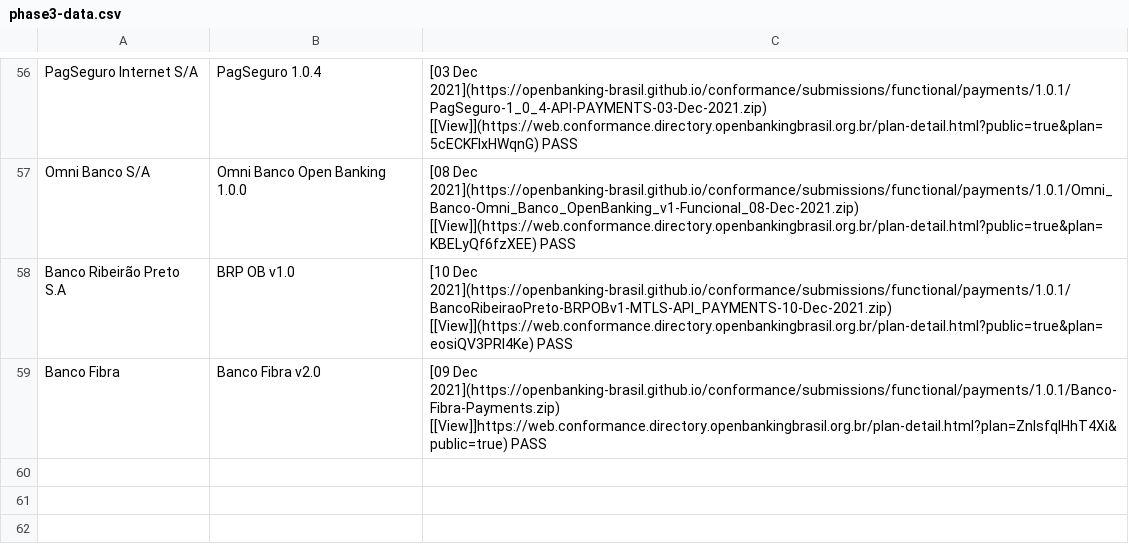
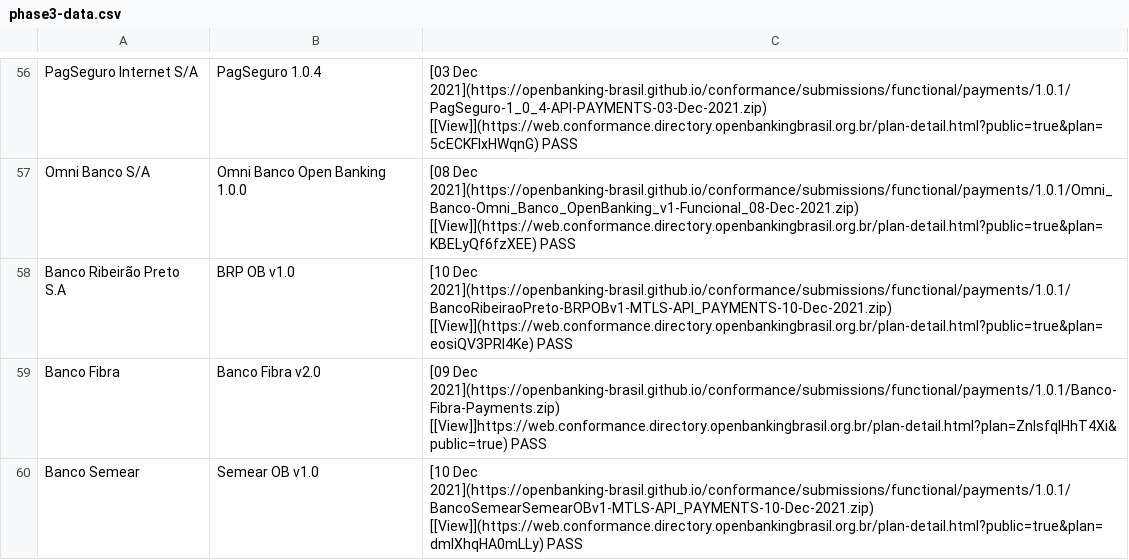
Before and after one commit to milad-raidiam/conformance, a CSV file: phase3-data.csv, drawn as a sheet; only a part is shown, gaps mark what is left out.

Commit message:
Payment for banco semear

```diff
--- a/phase3-data.csv
+++ b/phase3-data.csv
@@ -59 +59,2 @@ Banco Ribeirão Preto S.A,BRP OB v1.0,[10 Dec 2021](https://openbanking-brasil.g
 Banco Fibra,Banco Fibra v2.0,[09 Dec 2021](https://openbanking-brasil.github.io/conformance/submissions/functional/payments/1.0.1/Banco-Fibra-Payments.zip) [[View]]https://web.conformance.directory.openbankingbrasil.org.br/plan-detail.html?plan=ZnIsfqlHhT4Xi&public=true)   PASS
+Banco Semear,Semear OB v1.0,[10 Dec 2021](https://openbanking-brasil.github.io/conformance/submissions/functional/payments/1.0.1/BancoSemearSemearOBv1-MTLS-API_PAYMENTS-10-Dec-2021.zip) [[View]](https://web.conformance.directory.openbankingbrasil.org.br/plan-detail.html?public=true&plan=dmIXhqHA0mLLy)   PASS
```
Also changed, not shown: 1 other file.
